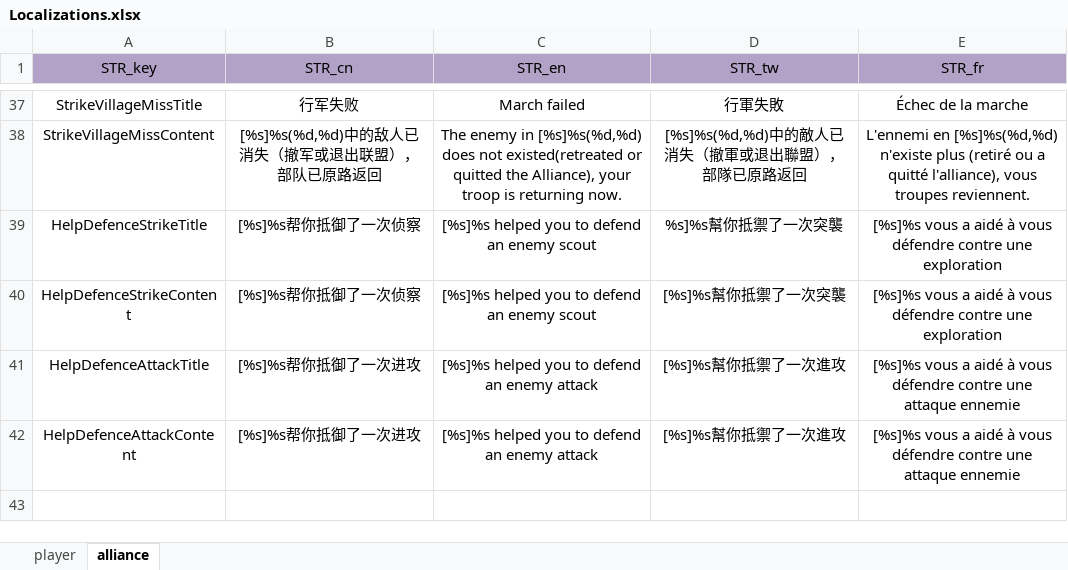
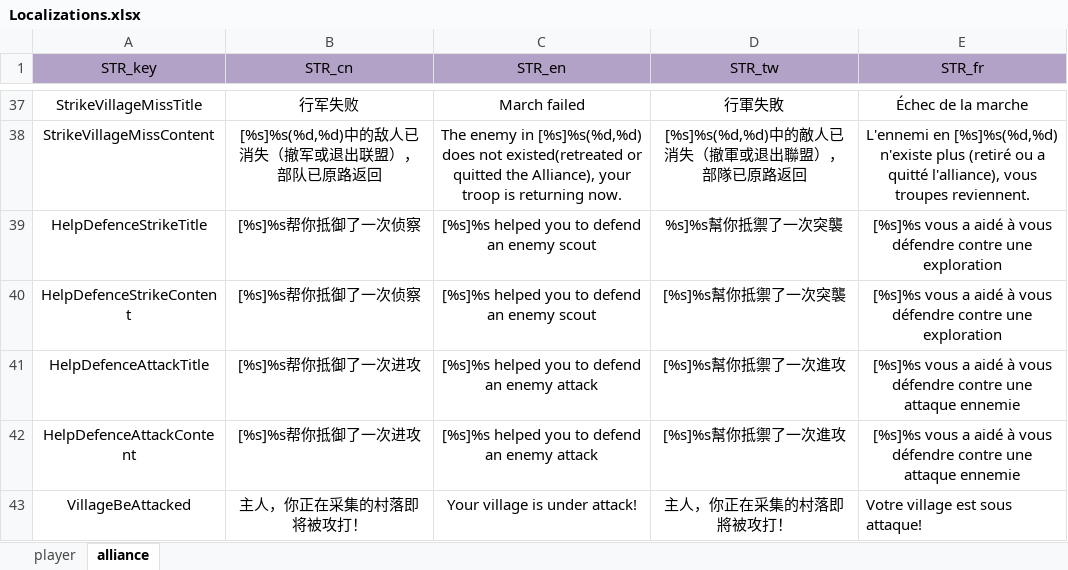
Before and after one commit to ModunZhang/kod_server, an Excel workbook: gameData/server/Localizations.xlsx, sheet alliance, drawn as a sheet; only a part is shown, gaps mark what is left out; values as stored, in another font and other column widths than the file's, no borders; the diff names each change by its address in the sheet, - before the commit and + after, or states it on an @@ line.

```diff
--- a/gameData/server/Localizations.xlsx (sheet alliance)
+++ b/gameData/server/Localizations.xlsx (sheet alliance)
+row 43: VillageBeAttacked | 主人，你正在采集的村落即将被攻打！ | Your village is under attack! | 主人，你正在采集的村落即將被攻打！ | Votre village est sous attaque!
```
Also changed, not shown: 1 other file.
